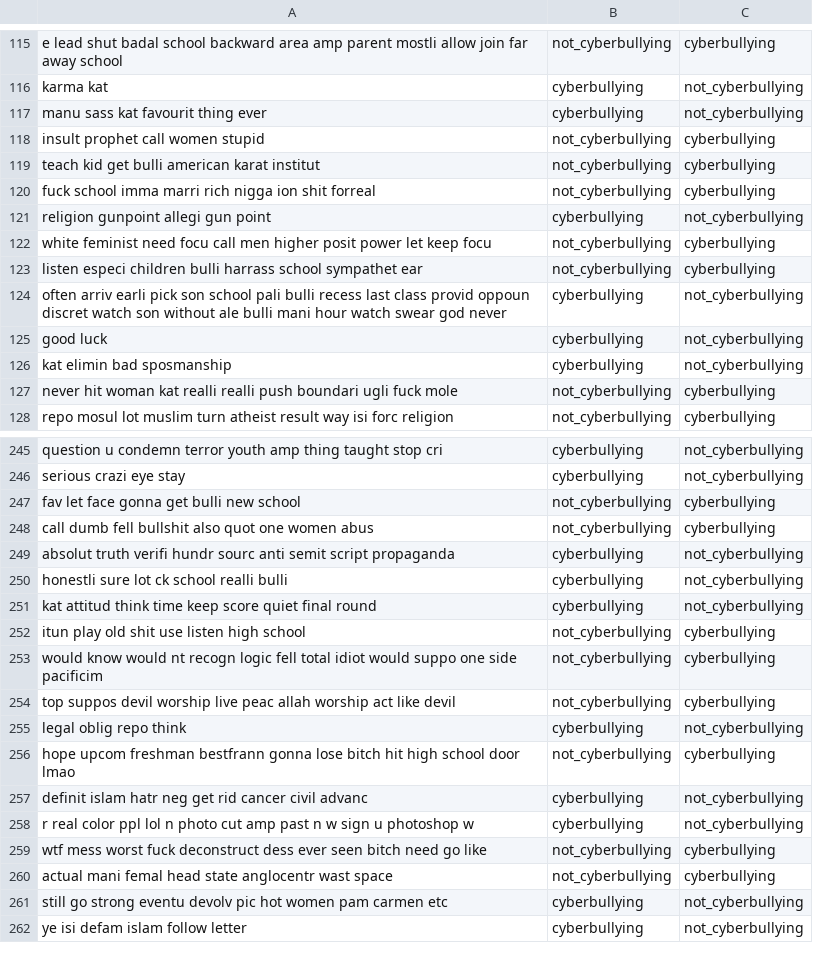
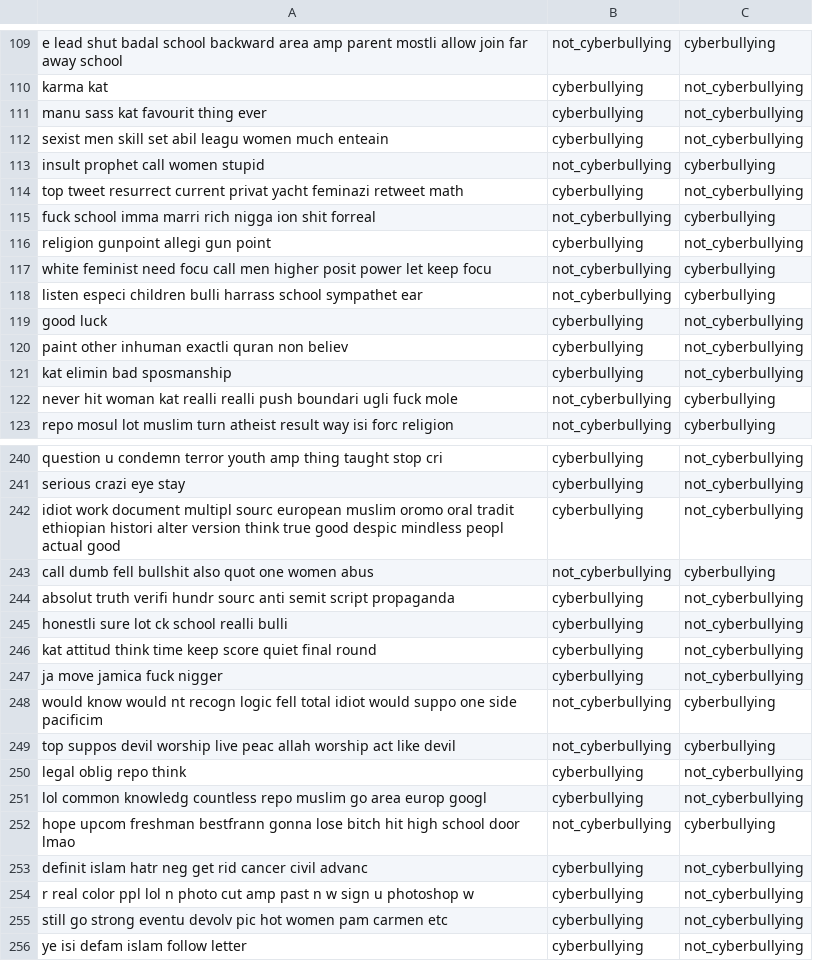
Before and after one commit to stefanoaragoni/ProyectoDeepLearning, a CSV file: modelo1_errores.csv, drawn as a sheet; only a part is shown, gaps mark what is left out; the diff covers the shown part only.

```diff
--- a/modelo1_errores.csv
+++ b/modelo1_errores.csv
@@ -117,4 +111,5 @@ karma kat,cyberbullying,not_cyberbullying
 manu sass kat favourit thing ever,cyberbullying,not_cyberbullying
+sexist men skill set abil leagu women much enteain,cyberbullying,not_cyberbullying
 insult prophet call women stupid,not_cyberbullying,cyberbullying
-teach kid get bulli american karat institut,not_cyberbullying,cyberbullying
+top tweet resurrect current privat yacht feminazi retweet math,cyberbullying,not_cyberbullying
 fuck school imma marri rich nigga ion shit forreal,not_cyberbullying,cyberbullying
@@ -123,4 +118,4 @@ white feminist need focu call men higher posit power let keep focu,not_cyberbull
 listen especi children bulli harrass school sympathet ear,not_cyberbullying,cyberbullying
-often arriv earli pick son school pali bulli recess last class provid oppoun discret watch son without ale bulli mani hour watch swear god never,cyberbullying,not_cyberbullying
 good luck,cyberbullying,not_cyberbullying
+paint other inhuman exactli quran non believ,cyberbullying,not_cyberbullying
 kat elimin bad sposmanship,cyberbullying,not_cyberbullying
@@ -246,3 +241,3 @@ question u condemn terror youth amp thing taught stop cri,cyberbullying,not_cybe
 serious crazi eye stay,cyberbullying,not_cyberbullying
-fav let face gonna get bulli new school,not_cyberbullying,cyberbullying
+idiot work document multipl sourc european muslim oromo oral tradit ethiopian histori alter version think true good despic mindless peopl actual good,cyberbullying,not_cyberbullying
 call dumb fell bullshit also quot one women abus,not_cyberbullying,cyberbullying
@@ -251,3 +246,3 @@ honestli sure lot ck school realli bulli,cyberbullying,not_cyberbullying
 kat attitud think time keep score quiet final round,cyberbullying,not_cyberbullying
-itun play old shit use listen high school,not_cyberbullying,cyberbullying
+ja move jamica fuck nigger,cyberbullying,not_cyberbullying
 would know would nt recogn logic fell total idiot would suppo one side pacificim,not_cyberbullying,cyberbullying
@@ -255,2 +250,3 @@ top suppos devil worship live peac allah worship act like devil,not_cyberbullyin
 legal oblig repo think,cyberbullying,not_cyberbullying
+lol common knowledg countless repo muslim go area europ googl,cyberbullying,not_cyberbullying
 hope upcom freshman bestfrann gonna lose bitch hit high school door lmao,not_cyberbullying,cyberbullying
@@ -258,4 +254,2 @@ definit islam hatr neg get rid cancer civil advanc,cyberbullying,not_cyberbullyi
 r real color ppl lol n photo cut amp past n w sign u photoshop w,cyberbullying,not_cyberbullying
-wtf mess worst fuck deconstruct dess ever seen bitch need go like,not_cyberbullying,cyberbullying
-actual mani femal head state anglocentr wast space,not_cyberbullying,cyberbullying
 still go strong eventu devolv pic hot women pam carmen etc,cyberbullying,not_cyberbullying
```
Also changed, not shown: 17 added rows, 23 removed rows and 4 edited cells elsewhere in this file, modelo2_errores.csv, 1 other file.
